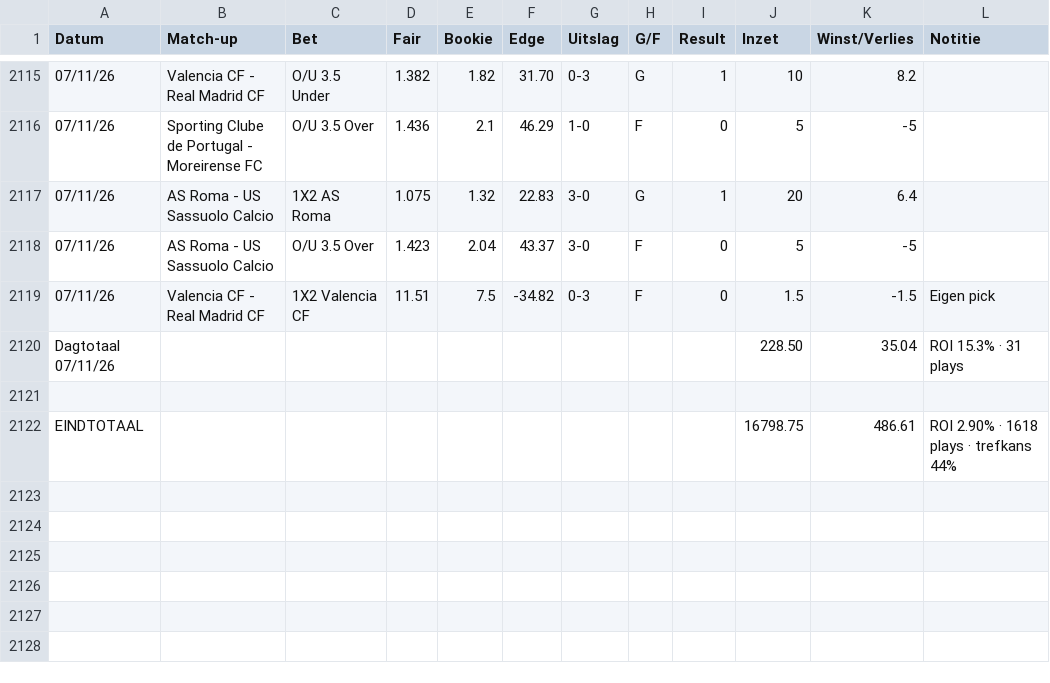
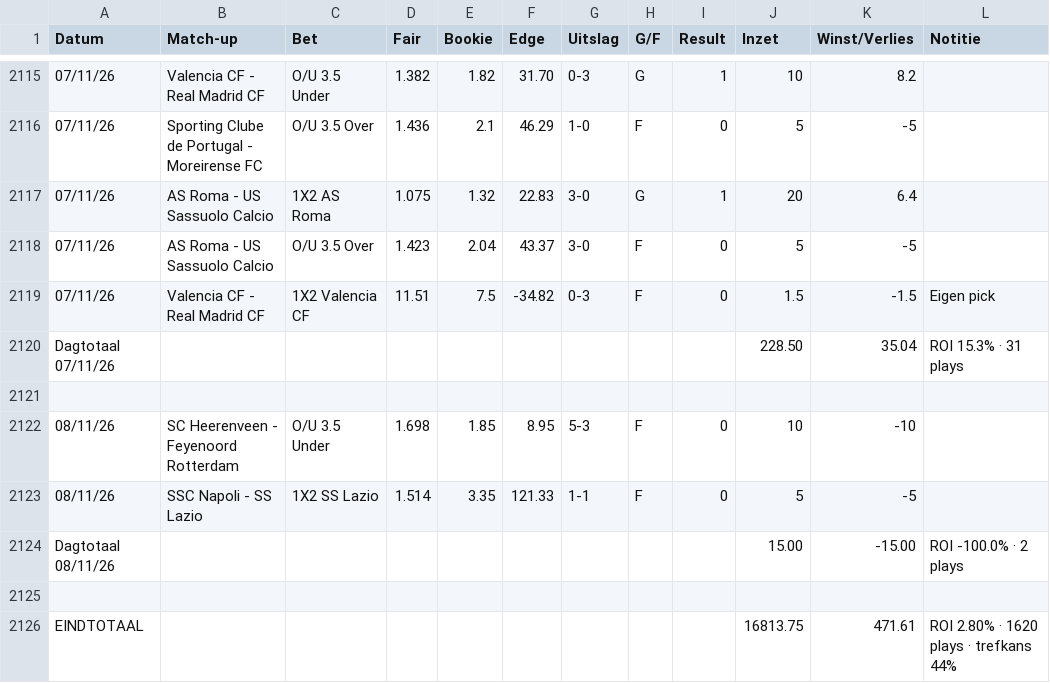
Before and after one commit to Player87887/Johnsballiebets, a CSV file: beheer/historie.csv, drawn as a sheet; only a part is shown, gaps mark what is left out; addresses are those after the commit; the diff names each change by its address in the sheet, - before the commit and + after, or states it on an @@ line.

Commit message:
Historie: history030.csv samengevoegd met beheer/historie.csv

```diff
--- a/beheer/historie.csv
+++ b/beheer/historie.csv
+row 2122: 08/11/26 | SC Heerenveen - Feyenoord Rotterdam | O/U 3.5 Under | 1.698 | 1.85 | 8.95 | 5-3 | F | 0 | 10 | -10
+row 2123: 08/11/26 | SSC Napoli - SS Lazio | 1X2 SS Lazio | 1.514 | 3.35 | 121.33 | 1-1 | F | 0 | 5 | -5
+row 2124: Dagtotaal 08/11/26 |  |  |  |  |  |  |  |  | 15.00 | -15.00 | ROI -100.0% · 2 plays
-row 2125: EINDTOTAAL |  |  |  |  |  |  |  |  | 16798.75 | 486.61 | ROI 2.90% · 1618 plays · trefkans 44%
+row 2125: (empty)
+row 2126: EINDTOTAAL |  |  |  |  |  |  |  |  | 16813.75 | 471.61 | ROI 2.80% · 1620 plays · trefkans 44%
```
